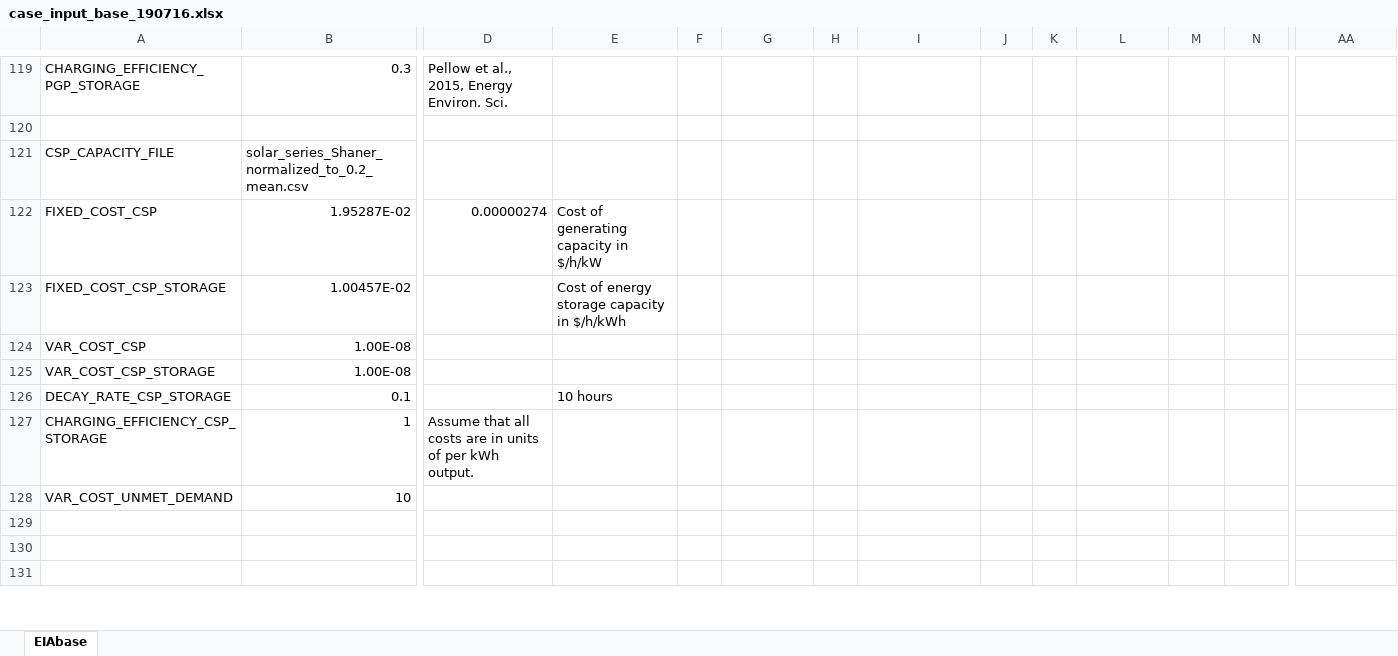
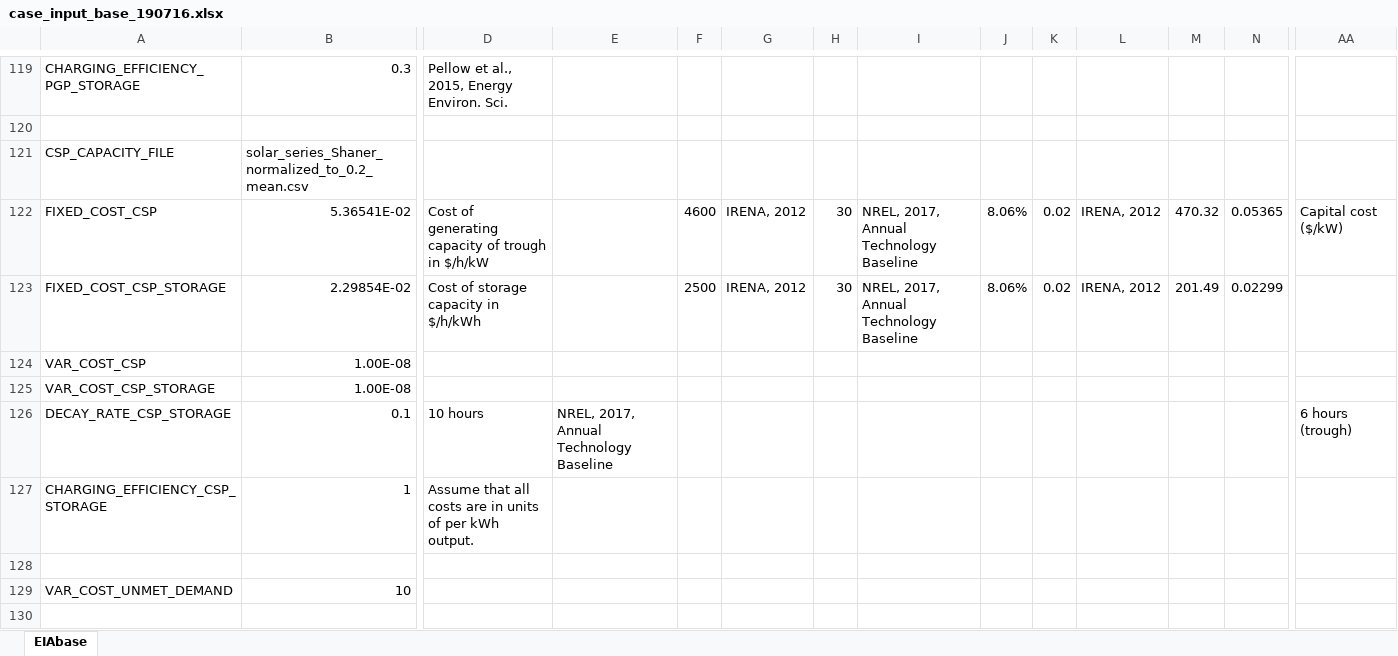
Before and after one commit to zhengbingerl/ClabEnergyProject6, an Excel workbook: case_input_base_190716.xlsx, sheet EIAbase, drawn as a sheet; only a part is shown, gaps mark what is left out; the shorter side is filled out with more unchanged rows; values as stored, in another font and other column widths than the file's, no cell formats; rows hold the shown columns only; the diff covers the shown part only; the diff names each change by its address in the sheet, - before the commit and + after, or states it on an @@ line.

Commit message:
updated csp cost information

```diff
--- a/case_input_base_190716.xlsx (sheet EIAbase)
+++ b/case_input_base_190716.xlsx (sheet EIAbase)
-B122: 1.95287E-02
+B122: 5.36541E-02
-D122: 0.00000274
+D122: Cost of generating capacity of trough in $/h/kW
-E122: Cost of generating capacity in $/h/kW
+E122: (empty)
-F122: (empty)
+F122: 4600
-G122:G123: (empty)
+G122:G123: IRENA, 2012
-H122:H123: (empty)
+H122:H123: 30
-I122:I123: (empty)
+I122:I123: NREL, 2017, Annual Technology Baseline
-J122:J123: (empty)
+J122:J123: 8.06%
-K122:K123: (empty)
+K122:K123: 0.02
-L122:L123: (empty)
+L122:L123: IRENA, 2012
-M122: (empty)
+M122: 470.32
-N122: (empty)
+N122: 0.05365
-AA122: (empty)
+AA122: Capital cost ($/kW)
-B123: 1.00457E-02
+B123: 2.29854E-02
-D123: (empty)
+D123: Cost of storage capacity in $/h/kWh
-E123: Cost of energy storage capacity in $/h/kWh
+E123: (empty)
-F123: (empty)
+F123: 2500
-M123: (empty)
+M123: 201.49
-N123: (empty)
+N123: 0.02299
-D126: (empty)
+D126: 10 hours
-E126: 10 hours
+E126: NREL, 2017, Annual Technology Baseline
-AA126: (empty)
+AA126: 6 hours (trough)
+row 128: (empty)
```
Also changed, not shown: 18 edited cells elsewhere in this sheet, cell formats, formulas that keep their value.
